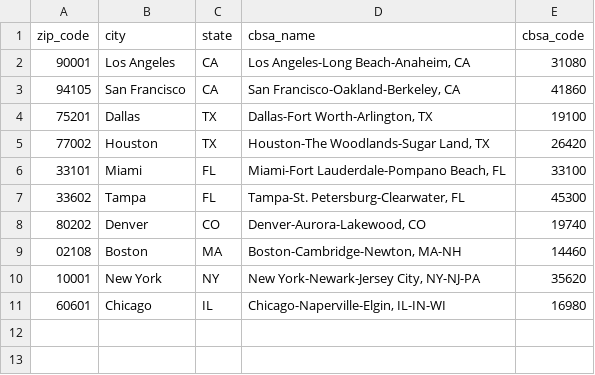
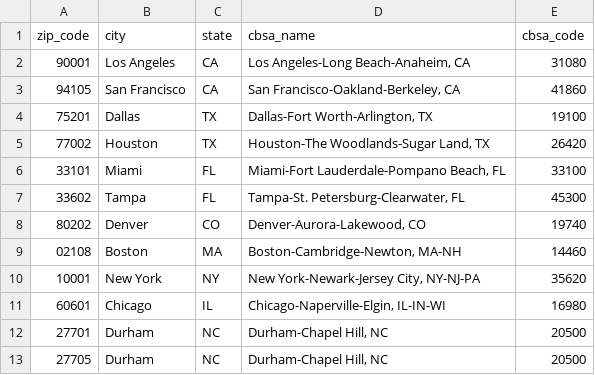
Before and after one commit to Ajjme/Installation_Cost_Research_Database_CADENCE, a CSV file: roofing-cost-model/config/geo_seed_zips.csv, drawn as a sheet.

```diff
--- a/roofing-cost-model/config/geo_seed_zips.csv
+++ b/roofing-cost-model/config/geo_seed_zips.csv
@@ -11 +11,3 @@ zip_code,city,state,cbsa_name,cbsa_code
 60601,Chicago,IL,"Chicago-Naperville-Elgin, IL-IN-WI",16980
+27701,Durham,NC,"Durham-Chapel Hill, NC",20500
+27705,Durham,NC,"Durham-Chapel Hill, NC",20500
```
Also changed, not shown: 42 other files.
